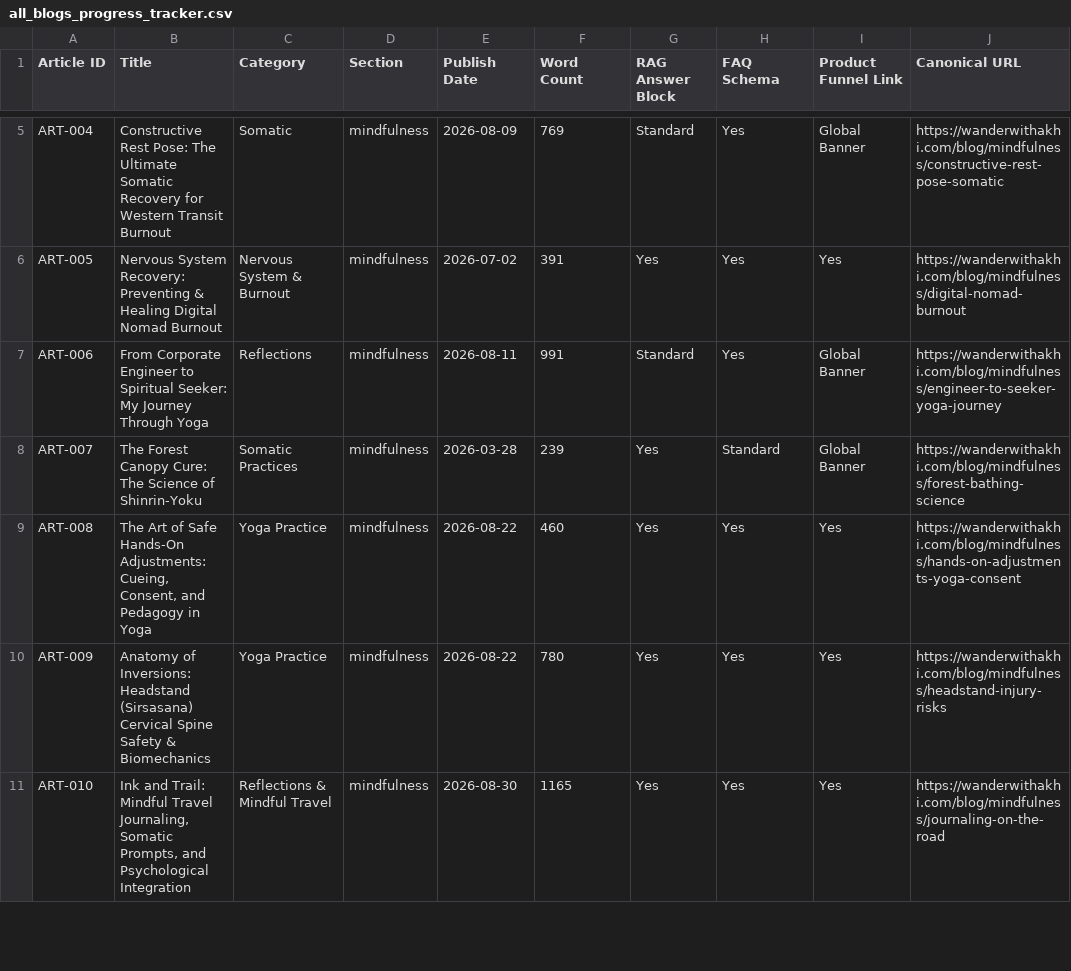
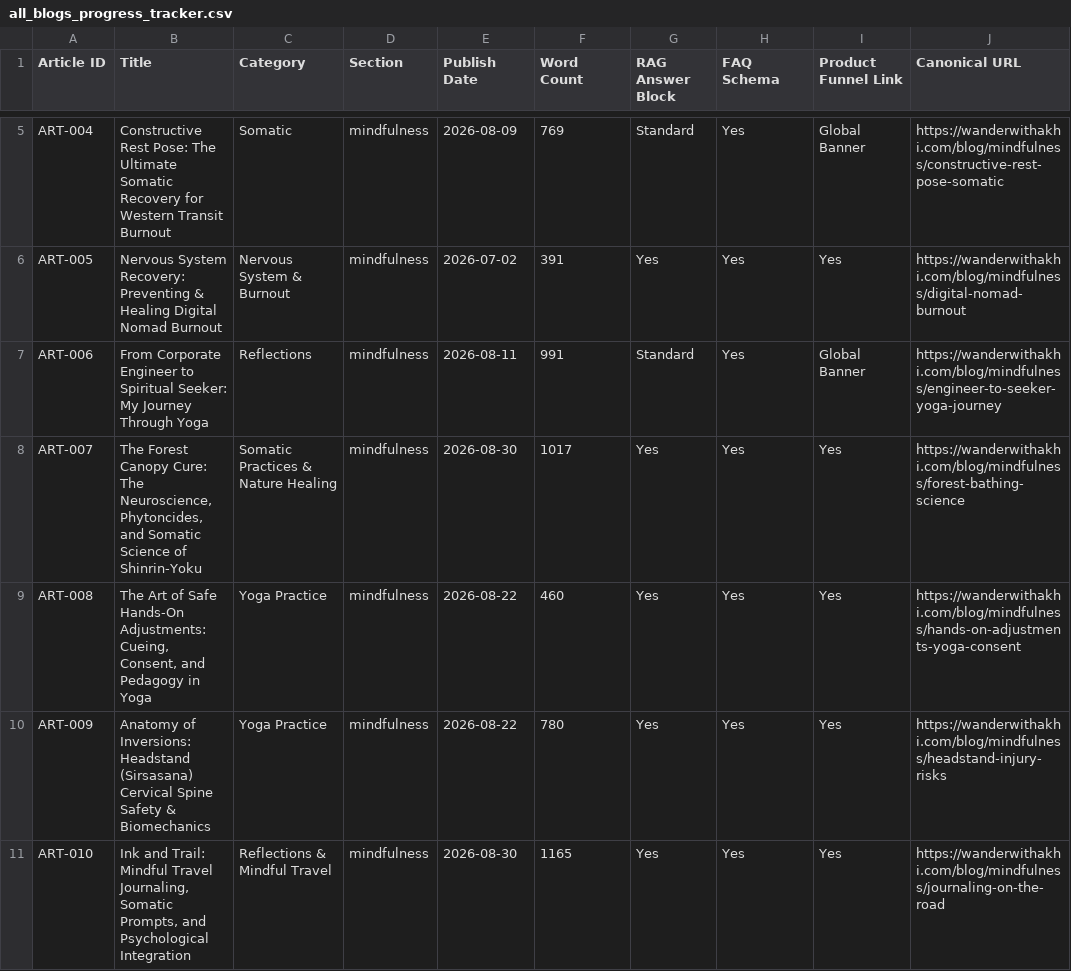
Before and after one commit to wanderwithakhi/wanderwithakhi, a CSV file: all_blogs_progress_tracker.csv, drawn as a sheet; only a part is shown, gaps mark what is left out; the diff covers the shown part only; the diff names each change by its address in the sheet, - before the commit and + after, or states it on an @@ line.

Commit message:
feat: Expand Batch 2 articles to 2,100+ words with GEO/AEO Direct Answer Blocks, internal links, and external authority links

```diff
--- a/all_blogs_progress_tracker.csv
+++ b/all_blogs_progress_tracker.csv
-B8 (Title): …Cure: The Science of…
+B8 (Title): …Cure: The Neuroscience, Phytoncides, and Somatic Science of…
-C8 (Category): Somatic Practices
+C8 (Category): Somatic Practices & Nature Healing
-E8 (Publish Date): 2026-03-28
+E8 (Publish Date): 2026-08-30
-F8 (Word Count): 239
+F8 (Word Count): 1017
-H8 (FAQ Schema): Standard
+H8 (FAQ Schema): Yes
-I8 (Product Funnel Link): Global Banner
+I8 (Product Funnel Link): Yes
```
Also changed, not shown: 21 edited cells elsewhere in this file, 4 other files.
